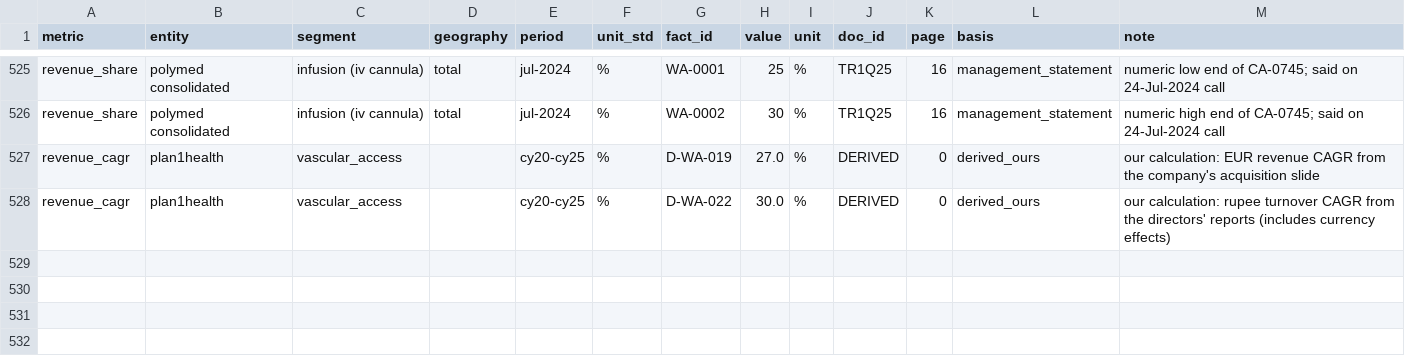
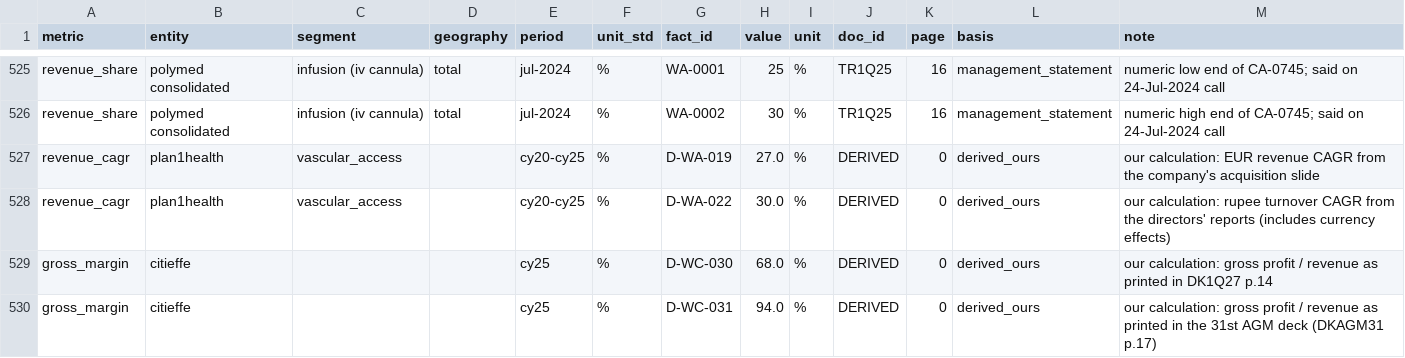
Before and after one commit to thepharmateam-ui/sample, a CSV file: polymed-initiation/ledger/conflicts.csv, drawn as a sheet; only a part is shown, gaps mark what is left out.

```diff
--- a/polymed-initiation/ledger/conflicts.csv
+++ b/polymed-initiation/ledger/conflicts.csv
@@ -528 +528,3 @@ revenue_cagr,plan1health,vascular_access,,cy20-cy25,%,D-WA-019,27.0,%,DERIVED,0,
 revenue_cagr,plan1health,vascular_access,,cy20-cy25,%,D-WA-022,30.0,%,DERIVED,0,derived_ours,our calculation: rupee turnover CAGR from the directors' reports (includes currency effects)
+gross_margin,citieffe,,,cy25,%,D-WC-030,68.0,%,DERIVED,0,derived_ours,our calculation: gross profit / revenue as printed in DK1Q27 p.14
+gross_margin,citieffe,,,cy25,%,D-WC-031,94.0,%,DERIVED,0,derived_ours,our calculation: gross profit / revenue as printed in the 31st AGM deck (DKAGM31 p.17)
```
Also changed, not shown: 14 other files.
